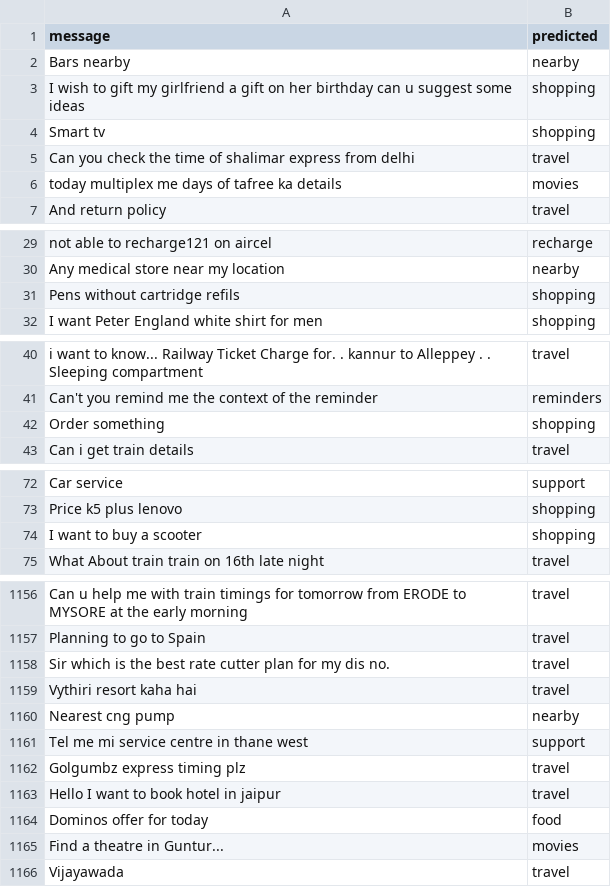
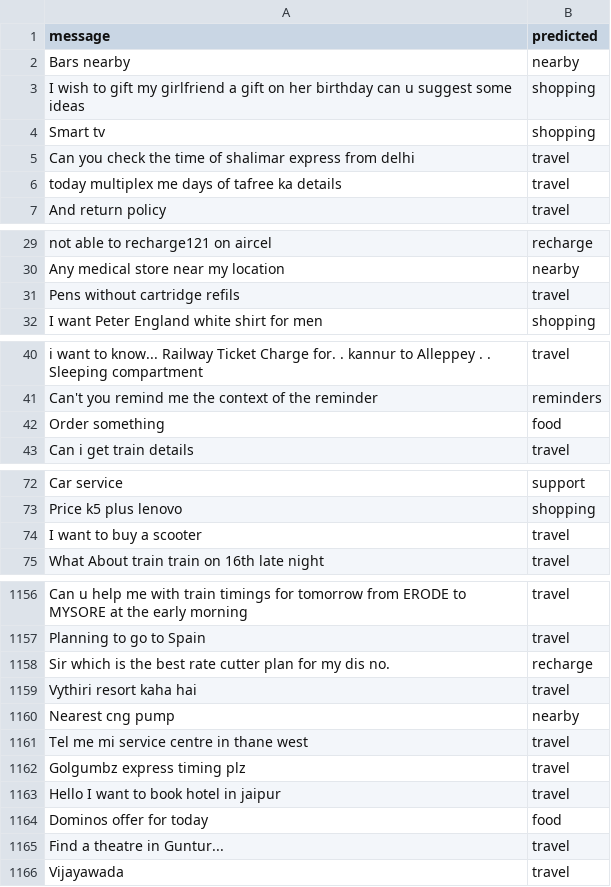
Before and after one commit to SanchitAggarwal-zz/domain_identification, a TSV file: result.tsv, drawn as a sheet; only a part is shown, gaps mark what is left out; the diff covers the shown part only.

```diff
--- a/result.tsv
+++ b/result.tsv
@@ -5,3 +5,3 @@ Smart tv	shopping
 Can you check the time of shalimar express from delhi	travel
-today multiplex me days of tafree ka details	movies
+today multiplex me days of tafree ka details	travel
 And return policy	travel
@@ -30,3 +30,3 @@ not able to recharge121 on aircel	recharge
 Any medical store near my location	nearby
-Pens without cartridge refils	shopping
+Pens without cartridge refils	travel
 I want Peter England white shirt for men	shopping
@@ -41,3 +41,3 @@ i want to know... Railway Ticket Charge for. .  kannur to Alleppey . .  Sleeping
 Can't you remind me the context of the reminder	reminders
-Order something	shopping
+Order something	food
 Can i  get train details	travel
@@ -73,3 +73,3 @@ Car service	support
 Price k5 plus lenovo	shopping
-I want to buy a scooter	shopping
+I want to buy a scooter	travel
 What About train train on 16th late night	travel
@@ -1157,6 +1157,6 @@ Can u help me with train timings for tomorrow from ERODE to MYSORE at the early
 Planning to go to Spain	travel
-Sir which is the best rate cutter plan for my dis no.	travel
+Sir which is the best rate cutter plan for my dis no.	recharge
 Vythiri resort kaha hai	travel
 Nearest cng pump	nearby
-Tel me mi service centre in thane west	support
+Tel me mi service centre in thane west	travel
 Golgumbz express timing plz	travel
@@ -1164,3 +1164,3 @@ Hello I want to book hotel in jaipur	travel
 Dominos offer for today	food
-Find a theatre in Guntur...	movies
+Find a theatre in Guntur...	travel
 Vijayawada	travel
```
Also changed, not shown: 33 edited cells elsewhere in this file, 3 other files.
